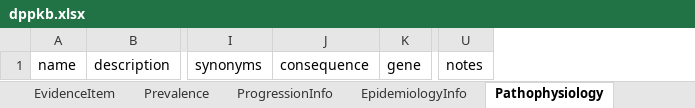
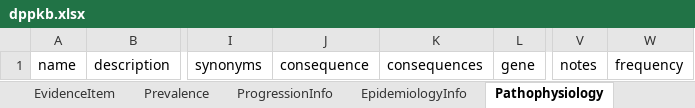
Before and after one commit to monarch-initiative/dppkb, an Excel workbook: project/excel/dppkb.xlsx, sheet Pathophysiology, drawn as a sheet; only a part is shown, gaps mark what is left out; values as stored, in another font and other column widths than the file's, no borders; the diff names each change by its address in the sheet, - before the commit and + after, or states it on an @@ line.

```diff
--- a/project/excel/dppkb.xlsx (sheet Pathophysiology)
+++ b/project/excel/dppkb.xlsx (sheet Pathophysiology)
+column K, row 1: consequences
+column W, row 1: frequency
```
Also changed, not shown: sheet Variant, sheet Phenotype, sheet Disease, sheet Treatment, other sheet tabs, 12 other files.
